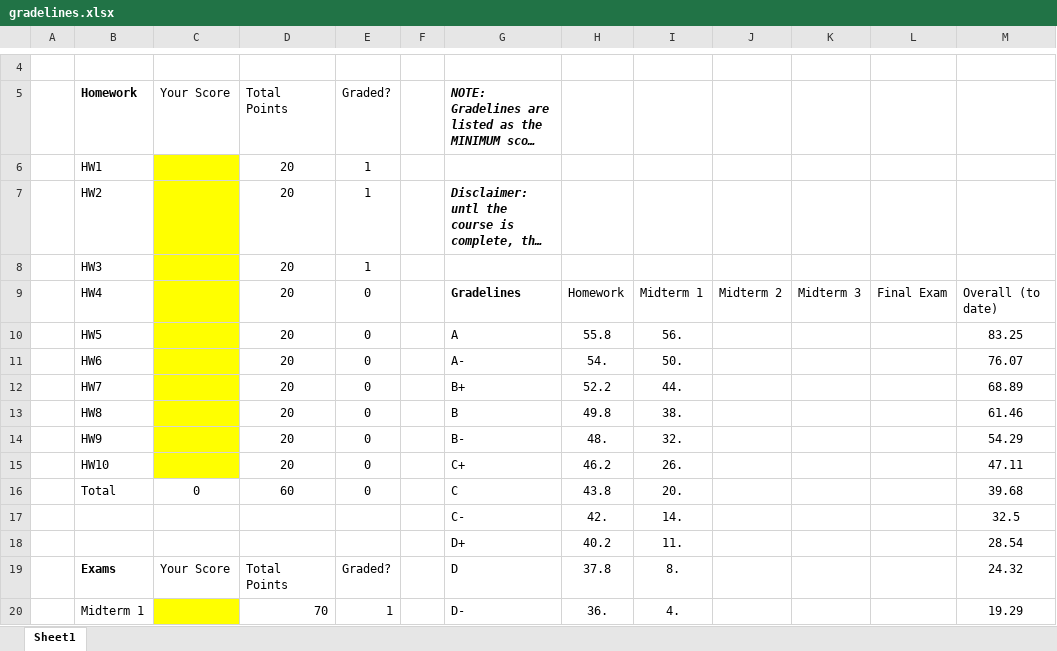
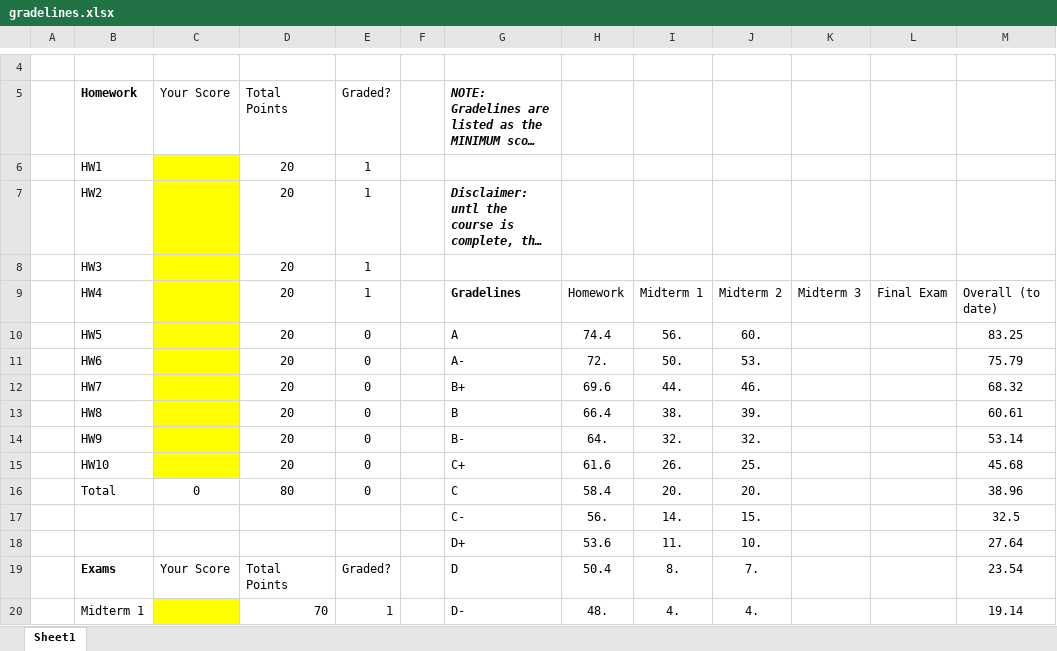
Before and after one commit to andyhardt/andyhardt.github.io, an Excel workbook: 418_S25/gradelines.xlsx, sheet Sheet1, drawn as a sheet; only a part is shown, gaps mark what is left out; long unchanged cells end in …; values as stored, in another font and other column widths than the file's, no borders; charts and pictures not drawn; removed rows and columns are numbered as before the commit, all else as after; the diff covers the shown part only; the diff names each change by its address in the sheet, - before the commit and + after, or states it on an @@ line.

Commit message:
posted m2 solutions and updated gradeline spreadsheet

```diff
--- a/418_S25/gradelines.xlsx (sheet Sheet1)
+++ b/418_S25/gradelines.xlsx (sheet Sheet1)
-E9: 0
+E9: 1
-H10: 55.8
+H10: 74.4
-J10: (empty)
+J10: 60.
-H11: 54.
+H11: 72.
-J11: (empty)
+J11: 53.
-M11: 76.07
+M11: 75.79
-H12: 52.2
+H12: 69.6
-J12: (empty)
+J12: 46.
-M12: 68.89
+M12: 68.32
-H13: 49.8
+H13: 66.4
-J13: (empty)
+J13: 39.
-M13: 61.46
+M13: 60.61
-H14: 48.
+H14: 64.
-J14: (empty)
+J14: 32.
-M14: 54.29
+M14: 53.14
-H15: 46.2
+H15: 61.6
-J15: (empty)
+J15: 25.
-M15: 47.11
+M15: 45.68
-D16: 60
+D16: 80
-H16: 43.8
+H16: 58.4
-J16: (empty)
+J16: 20.
-M16: 39.68
+M16: 38.96
-H17: 42.
+H17: 56.
-J17: (empty)
+J17: 15.
-row 18:  |  |  |  |  |  | D+ | 40.2 | 11. |  |  |  | 28.54
+row 18:  |  |  |  |  |  | D+ | 53.6 | 11. | 10. |  |  | 27.64
-H19: 37.8
+H19: 50.4
-J19: (empty)
+J19: 7.
-M19: 24.32
+M19: 23.54
-H20: 36.
+H20: 48.
-J20: (empty)
+J20: 4.
-M20: 19.29
+M20: 19.14
```
Also changed, not shown: 6 edited cells elsewhere in this sheet, 2 other files.
